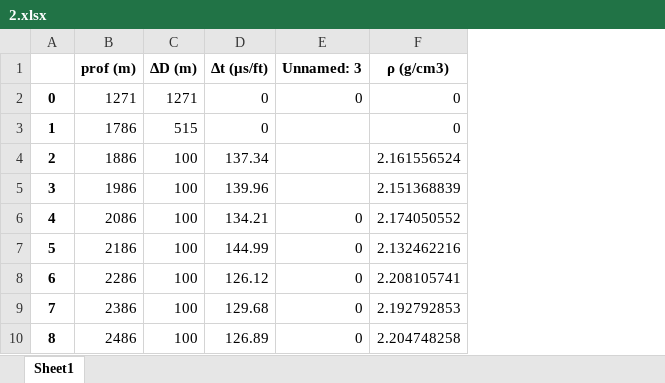
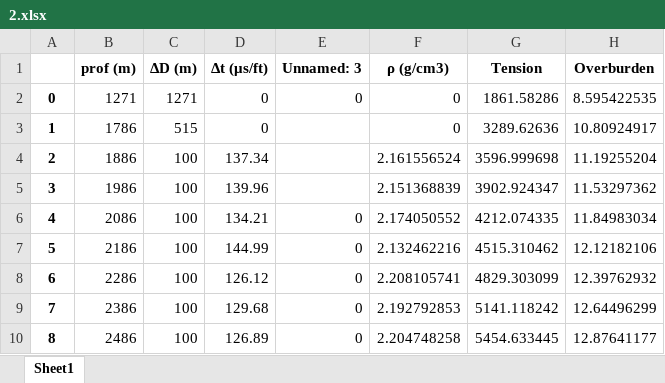
Before and after one commit to AkiraRhuda/Geomechanics, an Excel workbook: output/2.xlsx, sheet Sheet1, drawn as a sheet; only a part is shown; values as stored, in another font and other column widths than the file's, no borders; the diff names each change by its address in the sheet, - before the commit and + after, or states it on an @@ line.

```diff
--- a/output/2.xlsx (sheet Sheet1)
+++ b/output/2.xlsx (sheet Sheet1)
+column G (Tension), rows 2-10: 1861.58286 | 3289.62636 | 3596.999698 | 3902.924347 | 4212.074335 | 4515.310462 | 4829.303099 | 5141.118242 | 5454.633445
+column H (Overburden), rows 2-10: 8.595422535 | 10.80924917 | 11.19255204 | 11.53297362 | 11.84983034 | 12.12182106 | 12.39762932 | 12.64496299 | 12.87641177
```
Also changed, not shown: output/1.xlsx, output/2.1.xlsx, 1 other file.
